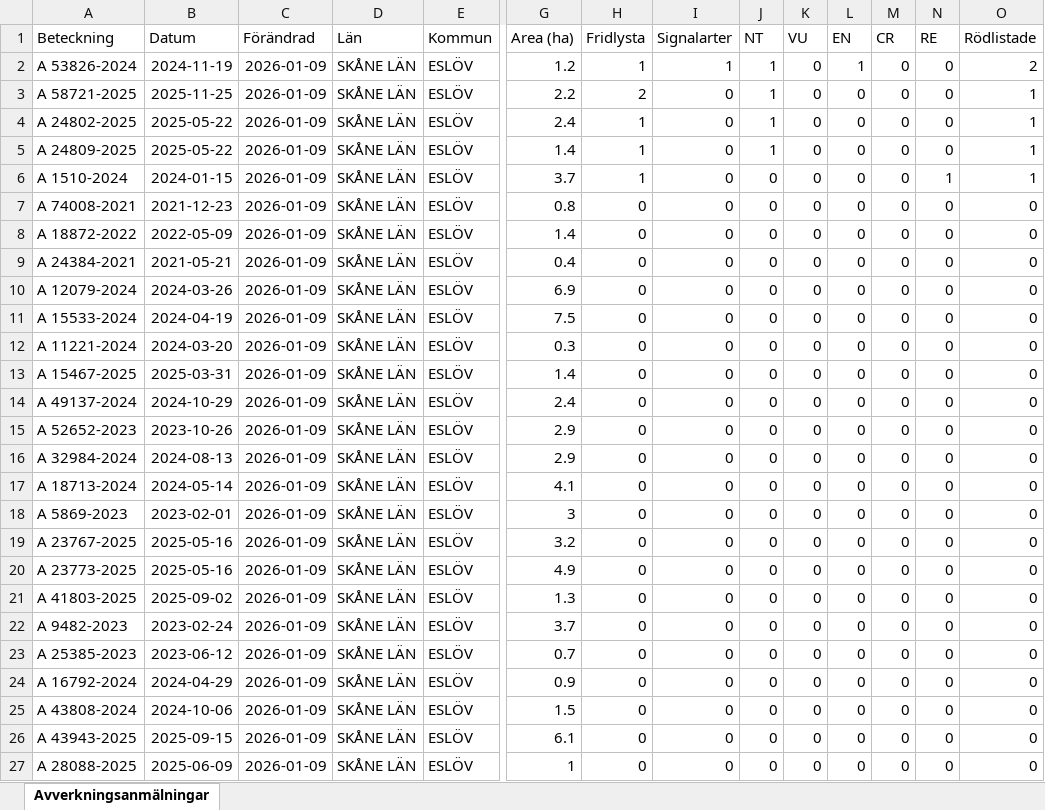
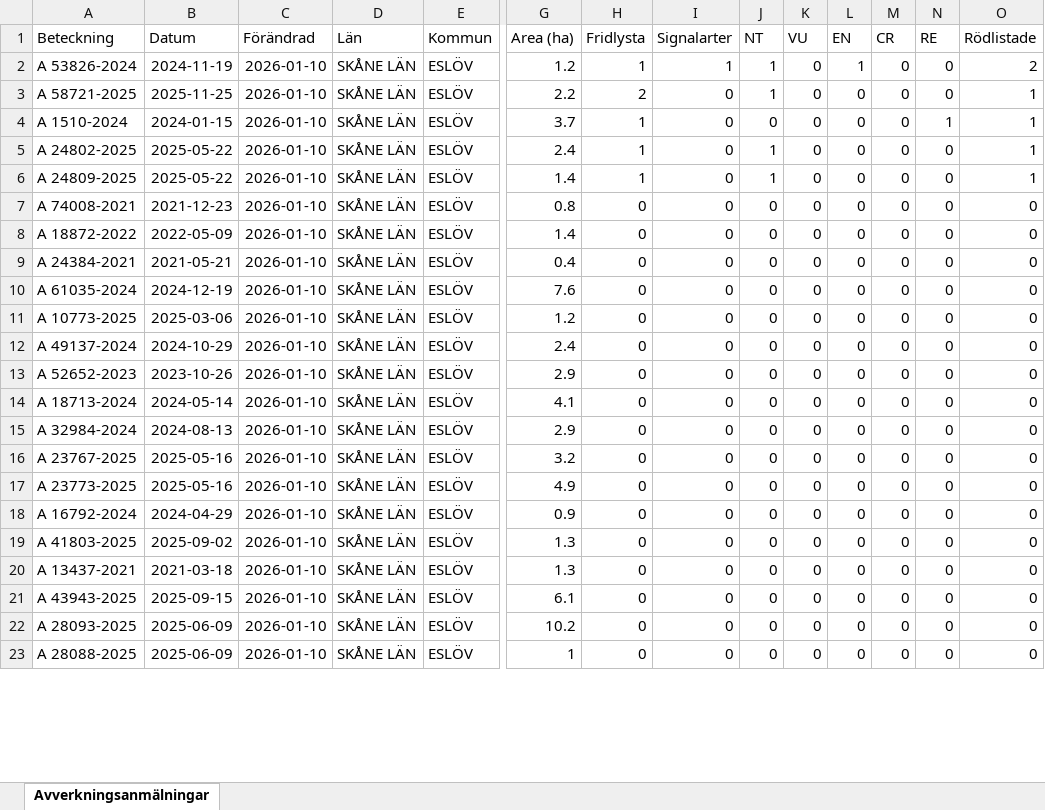
Before and after one commit to klasma/Logging_1285, an Excel workbook: Översikt ESLÖV.xlsx, sheet Avverkningsanmälningar, drawn as a sheet; only a part is shown, gaps mark what is left out; values as stored, in another font and other column widths than the file's, no borders; removed rows and columns are numbered as before the commit, all else as after; rows hold the shown columns only; the diff covers the shown part only; the diff names each change by its address in the sheet, - before the commit and + after, or states it on an @@ line.

```diff
--- a/Översikt ESLÖV.xlsx (sheet Avverkningsanmälningar)
+++ b/Översikt ESLÖV.xlsx (sheet Avverkningsanmälningar)
-C2:C3 (Förändrad): 2026-01-09
+C2:C3 (Förändrad): 2026-01-10
+row 4: A 1510-2024 | 2024-01-15 | 2026-01-10 | SKÅNE LÄN | ESLÖV | 3.7 | 1 | 0 | 0 | 0 | 0 | 0 | 1 | 1
-C5:C6 (Förändrad): 2026-01-09
+C5:C6 (Förändrad): 2026-01-10
-row 6: A 1510-2024 | 2024-01-15 | 2026-01-09 | SKÅNE LÄN | ESLÖV | 3.7 | 1 | 0 | 0 | 0 | 0 | 0 | 1 | 1
-C7:C9 (Förändrad): 2026-01-09
+C7:C9 (Förändrad): 2026-01-10
-row 10: A 12079-2024 | 2024-03-26 | 2026-01-09 | SKÅNE LÄN | ESLÖV | 6.9 | 0 | 0 | 0 | 0 | 0 | 0 | 0 | 0
-A10 (Beteckning): A 15533-2024
+A10 (Beteckning): A 61035-2024
-B10 (Datum): 2024-04-19
+B10 (Datum): 2024-12-19
-C10 (Förändrad): 2026-01-09
+C10 (Förändrad): 2026-01-10
-G10 (Area (ha)): 7.5
+G10 (Area (ha)): 7.6
-row 12: A 11221-2024 | 2024-03-20 | 2026-01-09 | SKÅNE LÄN | ESLÖV | 0.3 | 0 | 0 | 0 | 0 | 0 | 0 | 0 | 0
-A11 (Beteckning): A 15467-2025
+A11 (Beteckning): A 10773-2025
-B11 (Datum): 2025-03-31
+B11 (Datum): 2025-03-06
-C11:C13 (Förändrad): 2026-01-09
+C11:C13 (Förändrad): 2026-01-10
-G11 (Area (ha)): 1.4
+G11 (Area (ha)): 1.2
-row 16: A 32984-2024 | 2024-08-13 | 2026-01-09 | SKÅNE LÄN | ESLÖV | 2.9 | 0 | 0 | 0 | 0 | 0 | 0 | 0 | 0
-C14:C17 (Förändrad): 2026-01-09
+C14:C17 (Förändrad): 2026-01-10
-A15 (Beteckning): A 5869-2023
+A15 (Beteckning): A 32984-2024
-B15 (Datum): 2023-02-01
+B15 (Datum): 2024-08-13
-G15 (Area (ha)): 3
+G15 (Area (ha)): 2.9
-row 21: A 41803-2025 | 2025-09-02 | 2026-01-09 | SKÅNE LÄN | ESLÖV | 1.3 | 0 | 0 | 0 | 0 | 0 | 0 | 0 | 0
-row 22: A 9482-2023 | 2023-02-24 | 2026-01-09 | SKÅNE LÄN | ESLÖV | 3.7 | 0 | 0 | 0 | 0 | 0 | 0 | 0 | 0
-row 23: A 25385-2023 | 2023-06-12 | 2026-01-09 | SKÅNE LÄN | ESLÖV | 0.7 | 0 | 0 | 0 | 0 | 0 | 0 | 0 | 0
-C18:C19 (Förändrad): 2026-01-09
+C18:C19 (Förändrad): 2026-01-10
-A19 (Beteckning): A 43808-2024
+A19 (Beteckning): A 41803-2025
-B19 (Datum): 2024-10-06
+B19 (Datum): 2025-09-02
-G19 (Area (ha)): 1.5
+G19 (Area (ha)): 1.3
+row 20: A 13437-2021 | 2021-03-18 | 2026-01-10 | SKÅNE LÄN | ESLÖV | 1.3 | 0 | 0 | 0 | 0 | 0 | 0 | 0 | 0
-C21 (Förändrad): 2026-01-09
+C21 (Förändrad): 2026-01-10
+row 22: A 28093-2025 | 2025-06-09 | 2026-01-10 | SKÅNE LÄN | ESLÖV | 10.2 | 0 | 0 | 0 | 0 | 0 | 0 | 0 | 0
-C23 (Förändrad): 2026-01-09
+C23 (Förändrad): 2026-01-10
```
Also changed, not shown: 6 added rows, 2 removed rows and 118 edited cells elsewhere in this sheet, artfynd/A 1510-2024 artfynd.xlsx, artfynd/A 24802-2025 artfynd.xlsx, 33 other files.
